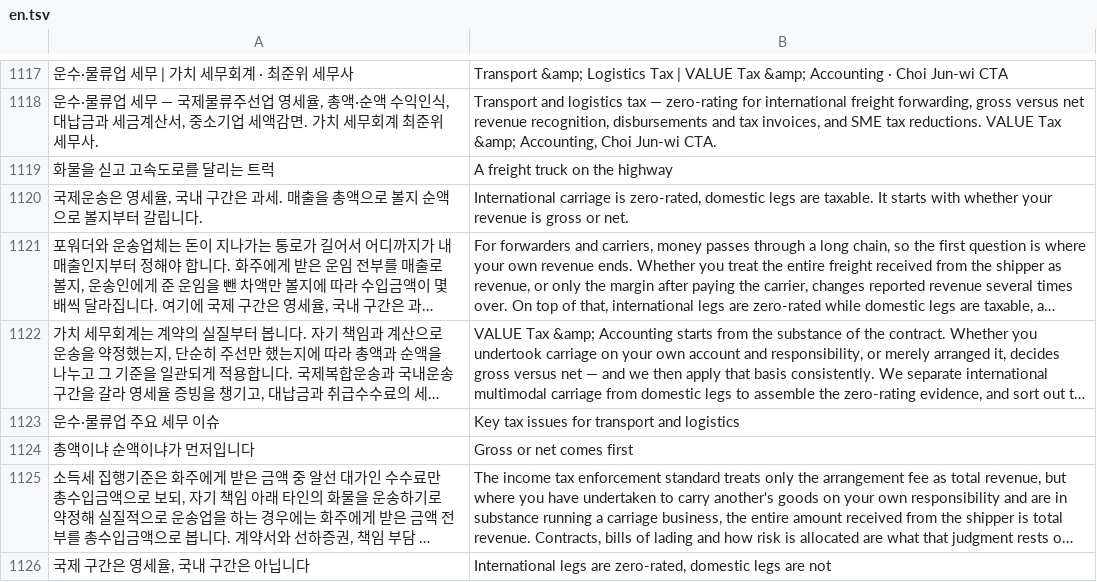
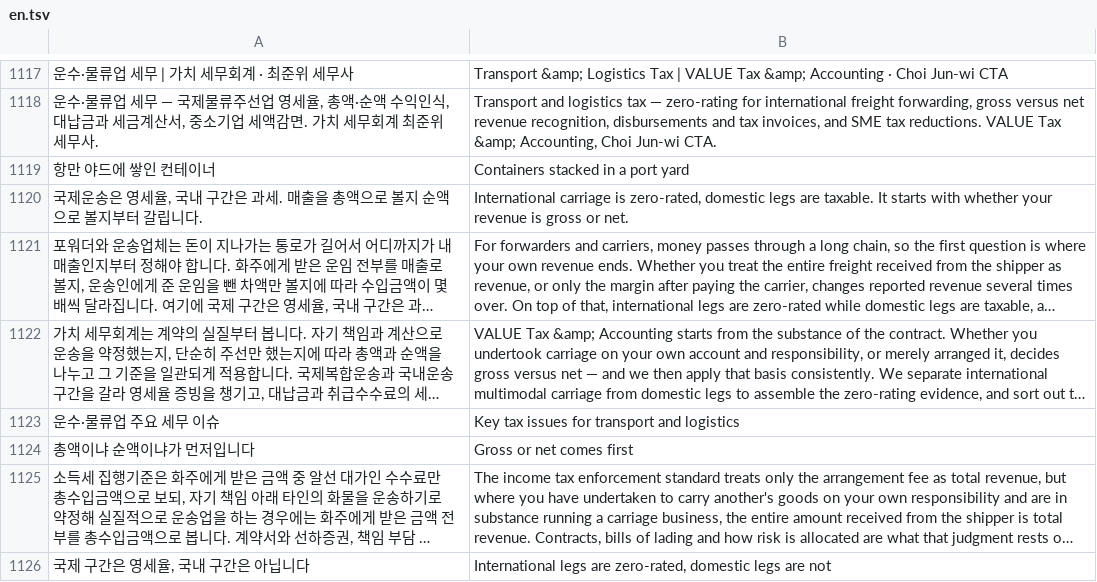
Before and after one commit to junwi-choi/web-page, a TSV file: i18n/en.tsv, drawn as a sheet; only a part is shown, gaps mark what is left out; long unchanged cells end in …; removed rows and columns are numbered as before the commit, all else as after; the diff names each change by its address in the sheet, - before the commit and + after, or states it on an @@ line.

```diff
--- a/i18n/en.tsv
+++ b/i18n/en.tsv
-row 1119: 화물을 싣고 고속도로를 달리는 트럭 | A freight truck on the highway
+row 1119: 항만 야드에 쌓인 컨테이너 | Containers stacked in a port yard
```
Also changed, not shown: i18n/zh.tsv, 7 other files.
